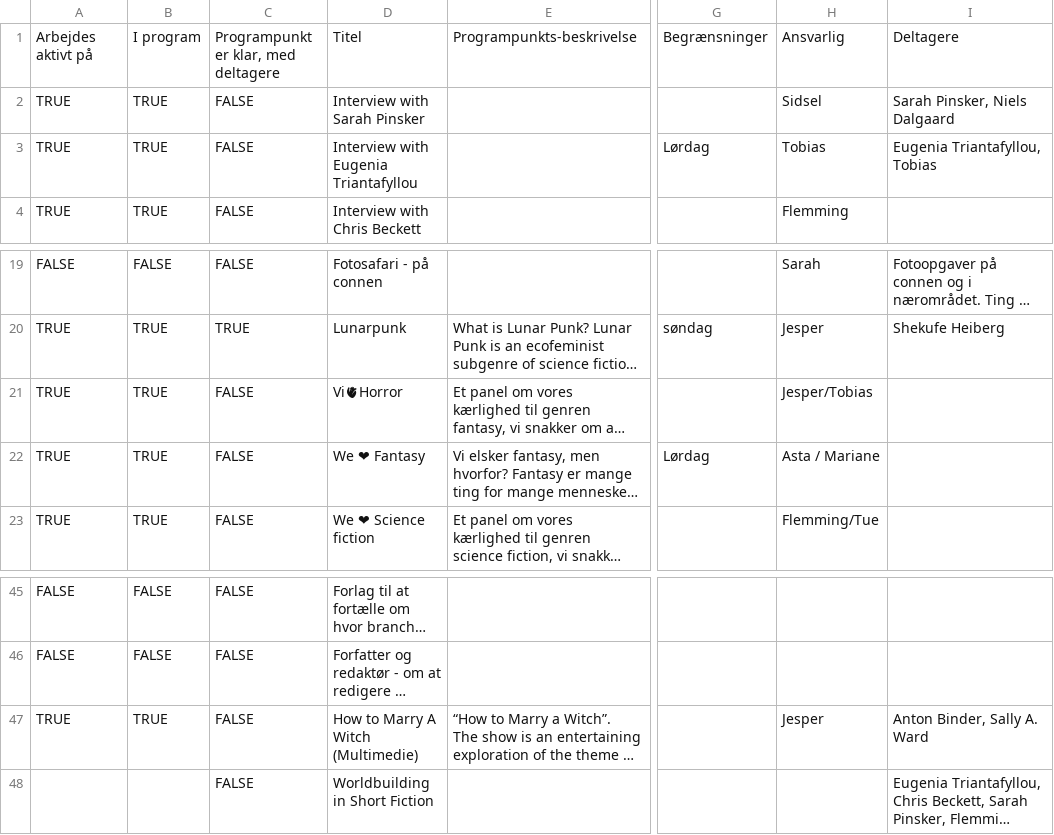
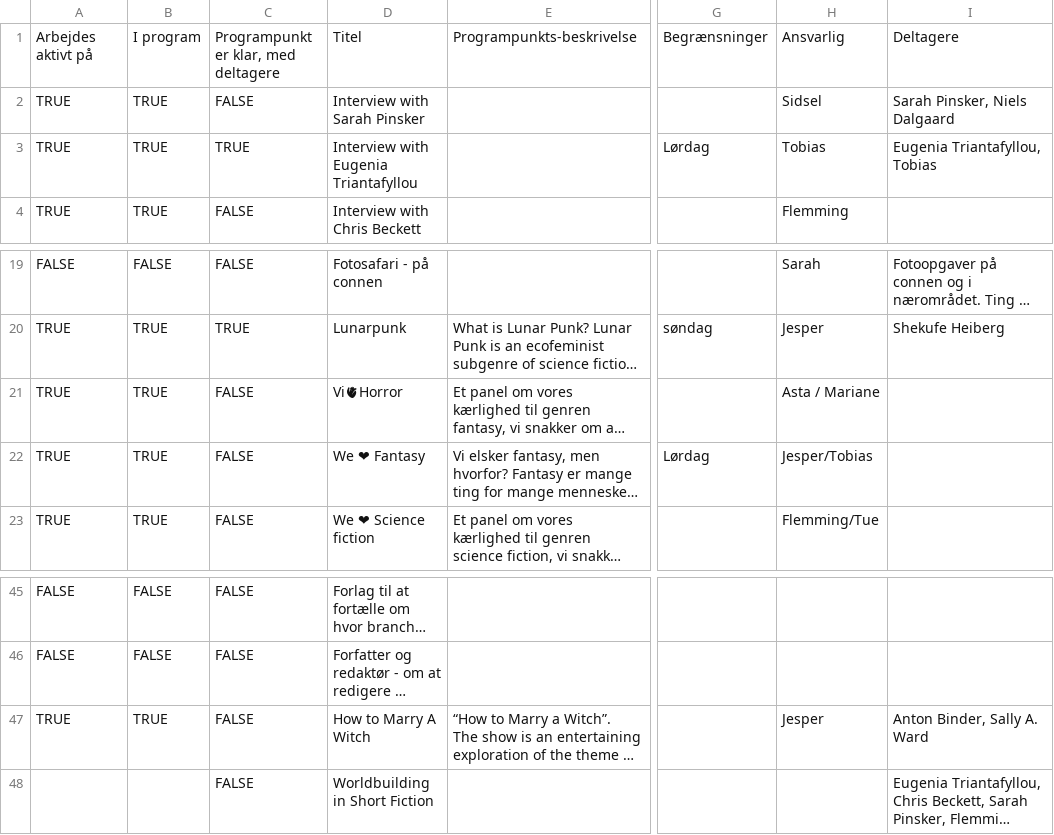
Before and after one commit to sstoltze/fantasticon-conclar, a CSV file: scripts/beskrivelser.csv, drawn as a sheet; only a part is shown, gaps mark what is left out; long unchanged cells end in …; the diff names each change by its address in the sheet, - before the commit and + after, or states it on an @@ line.

```diff
--- a/scripts/beskrivelser.csv
+++ b/scripts/beskrivelser.csv
-C3: FALSE
+C3: TRUE
-H21: Jesper/Tobias
+H21: Asta / Mariane
-H22: Asta / Mariane
+H22: Jesper/Tobias
-D47: How to Marry A Witch (Multimedie)
+D47: How to Marry A Witch
```
Also changed, not shown: scripts/tidsplan.csv, 1 other file.
